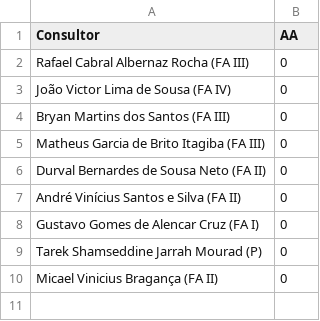
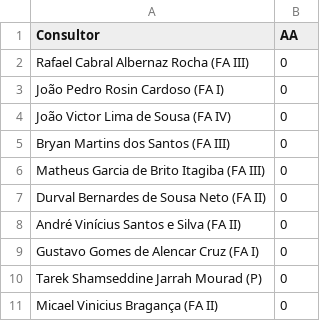
Before and after one commit to officew1goiania/gestaoavista2, a CSV file: ranking_muapd.csv, drawn as a sheet.

```diff
--- a/ranking_muapd.csv
+++ b/ranking_muapd.csv
@@ -2,2 +2,3 @@ Consultor,AA
 Rafael Cabral Albernaz Rocha (FA III),0
+João Pedro Rosin Cardoso (FA I),0
 João Victor Lima de Sousa (FA IV),0
```
Also changed, not shown: dados_extraidos.csv, 1 other file.
